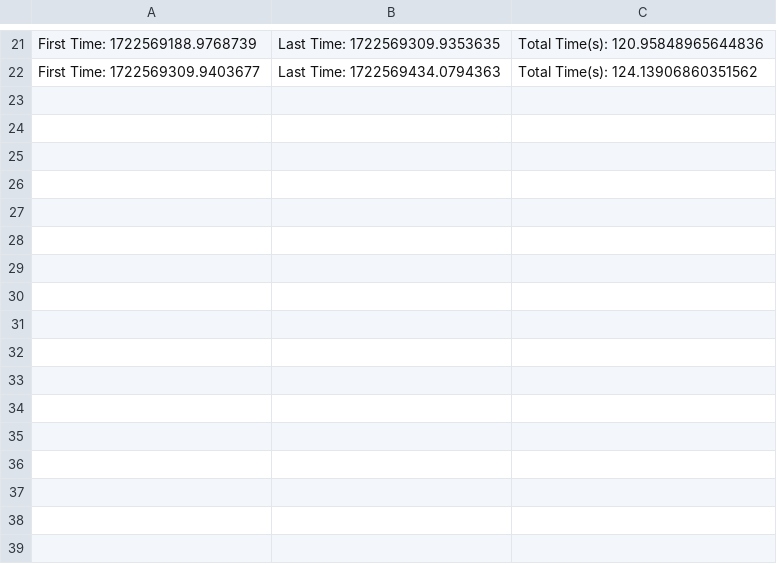
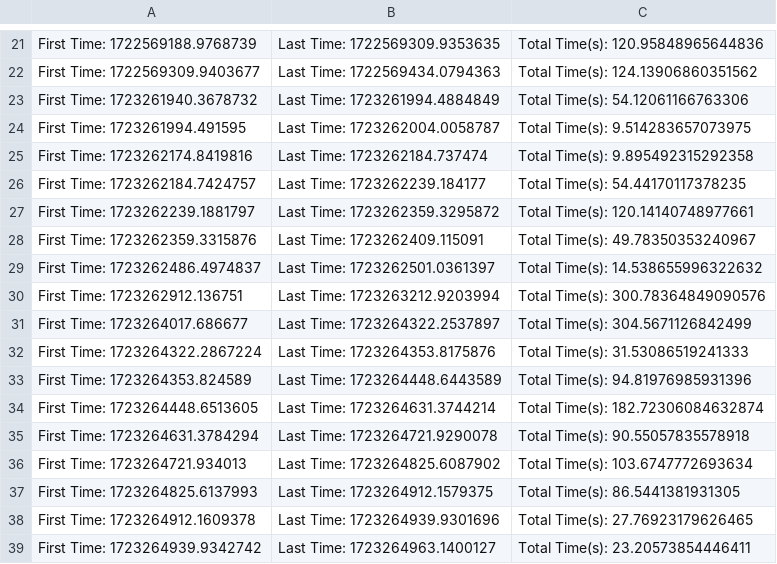
Before and after one commit to RodrigoVillalvazo/EvolveAlgorithms, a CSV file: TimeByExecution.csv, drawn as a sheet; only a part is shown, gaps mark what is left out.

```diff
--- a/TimeByExecution.csv
+++ b/TimeByExecution.csv
@@ -22 +22,18 @@ First Time: 1722569188.9768739; Last Time: 1722569309.9353635; Total Time(s): 12
 First Time: 1722569309.9403677; Last Time: 1722569434.0794363; Total Time(s): 124.13906860351562;
+First Time: 1723261940.3678732; Last Time: 1723261994.4884849; Total Time(s): 54.12061166763306;
+First Time: 1723261994.491595; Last Time: 1723262004.0058787; Total Time(s): 9.514283657073975;
+First Time: 1723262174.8419816; Last Time: 1723262184.737474; Total Time(s): 9.895492315292358;
+First Time: 1723262184.7424757; Last Time: 1723262239.184177; Total Time(s): 54.44170117378235;
+First Time: 1723262239.1881797; Last Time: 1723262359.3295872; Total Time(s): 120.14140748977661;
+First Time: 1723262359.3315876; Last Time: 1723262409.115091; Total Time(s): 49.78350353240967;
+First Time: 1723262486.4974837; Last Time: 1723262501.0361397; Total Time(s): 14.538655996322632;
+First Time: 1723262912.136751; Last Time: 1723263212.9203994; Total Time(s): 300.78364849090576;
+First Time: 1723264017.686677; Last Time: 1723264322.2537897; Total Time(s): 304.5671126842499;
+First Time: 1723264322.2867224; Last Time: 1723264353.8175876; Total Time(s): 31.53086519241333;
+First Time: 1723264353.824589; Last Time: 1723264448.6443589; Total Time(s): 94.81976985931396;
+First Time: 1723264448.6513605; Last Time: 1723264631.3744214; Total Time(s): 182.72306084632874;
+First Time: 1723264631.3784294; Last Time: 1723264721.9290078; Total Time(s): 90.55057835578918;
+First Time: 1723264721.934013; Last Time: 1723264825.6087902; Total Time(s): 103.6747772693634;
+First Time: 1723264825.6137993; Last Time: 1723264912.1579375; Total Time(s): 86.5441381931305;
+First Time: 1723264912.1609378; Last Time: 1723264939.9301696; Total Time(s): 27.76923179626465;
+First Time: 1723264939.9342742; Last Time: 1723264963.1400127; Total Time(s): 23.20573854446411;
```
Also changed, not shown: 19 other files.
